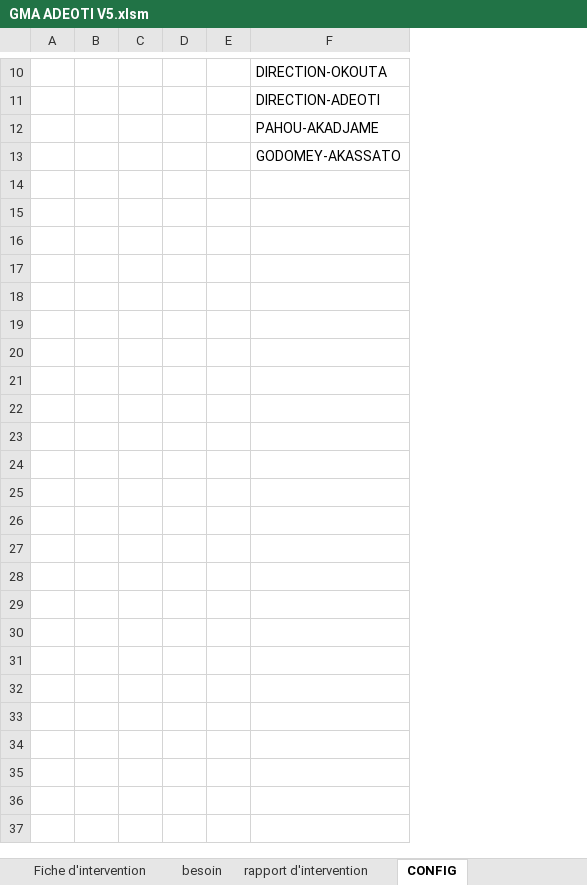
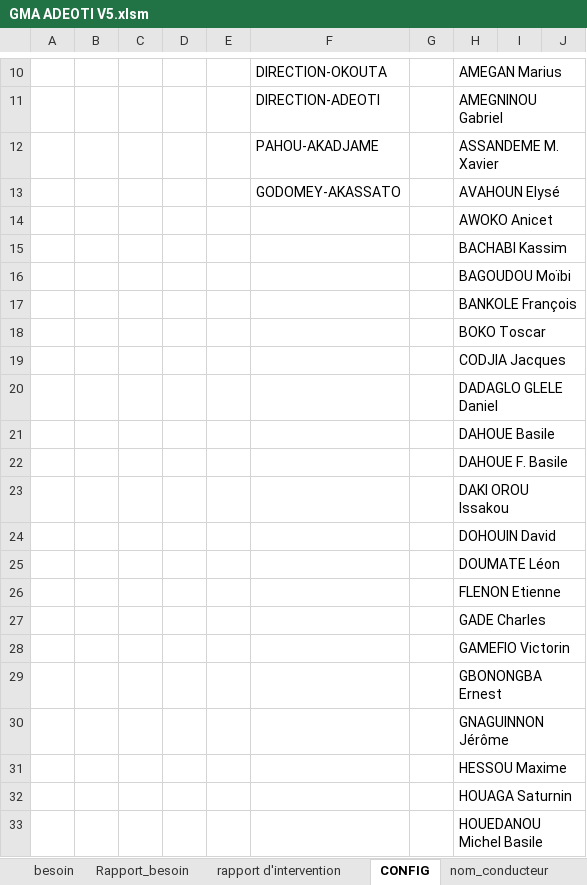
Before and after one commit to ahofab06/GMA, an Excel workbook: GMA ADEOTI V5.xlsm, sheet CONFIG, drawn as a sheet; only a part is shown, gaps mark what is left out; values as stored, in another font and other column widths than the file's, no borders; table styles not drawn; the diff covers the shown part only; the diff names each change by its address in the sheet, - before the commit and + after, or states it on an @@ line.

Commit message:
Add files via upload
étape besoin

```diff
--- a/GMA ADEOTI V5.xlsm (sheet CONFIG)
+++ b/GMA ADEOTI V5.xlsm (sheet CONFIG)
+sheet tab: Rapport_besoin
+column G, empty
+column H, rows 10-13: AMEGAN Marius | AMEGNINOU Gabriel | ASSANDEME M. Xavier | AVAHOUN Elysé
+column I, empty
+column J, empty
+row 14:  |  |  |  |  |  |  | AWOKO Anicet
+row 15:  |  |  |  |  |  |  | BACHABI Kassim
+row 16:  |  |  |  |  |  |  | BAGOUDOU Moïbi
+row 17:  |  |  |  |  |  |  | BANKOLE François
+row 18:  |  |  |  |  |  |  | BOKO Toscar
+row 19:  |  |  |  |  |  |  | CODJIA Jacques
+row 20:  |  |  |  |  |  |  | DADAGLO GLELE Daniel
+row 21:  |  |  |  |  |  |  | DAHOUE Basile
+row 22:  |  |  |  |  |  |  | DAHOUE F. Basile
+row 23:  |  |  |  |  |  |  | DAKI OROU Issakou
+row 24:  |  |  |  |  |  |  | DOHOUIN David
+row 25:  |  |  |  |  |  |  | DOUMATE Léon
+row 26:  |  |  |  |  |  |  | FLENON Etienne
+row 27:  |  |  |  |  |  |  | GADE Charles
+row 28:  |  |  |  |  |  |  | GAMEFIO Victorin
+row 29:  |  |  |  |  |  |  | GBONONGBA Ernest
+row 30:  |  |  |  |  |  |  | GNAGUINNON Jérôme
+row 31:  |  |  |  |  |  |  | HESSOU Maxime
+row 32:  |  |  |  |  |  |  | HOUAGA Saturnin
+row 33:  |  |  |  |  |  |  | HOUEDANOU Michel Basile
```
Also changed, not shown: 15 added rows and cell formats elsewhere in this sheet, sheet rapport d'intervention, sheet besoin, sheet Fiche d'intervention, hidden cells, charts or pictures.
